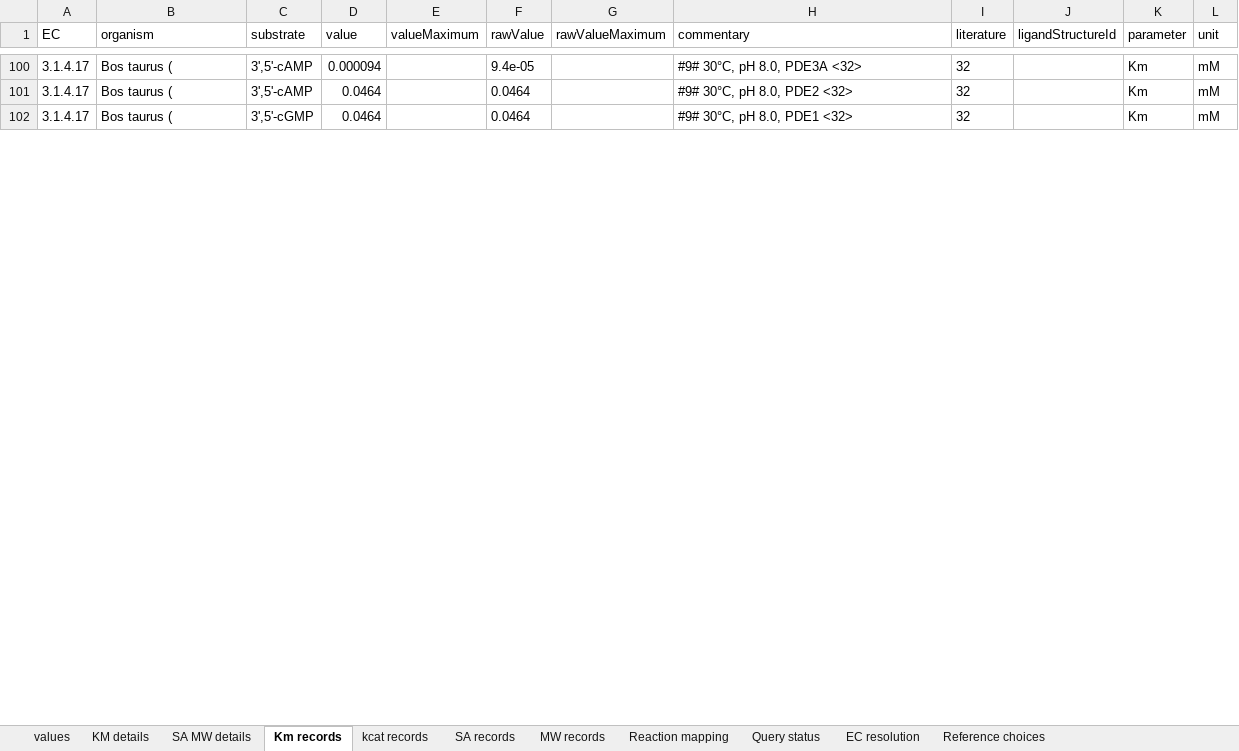
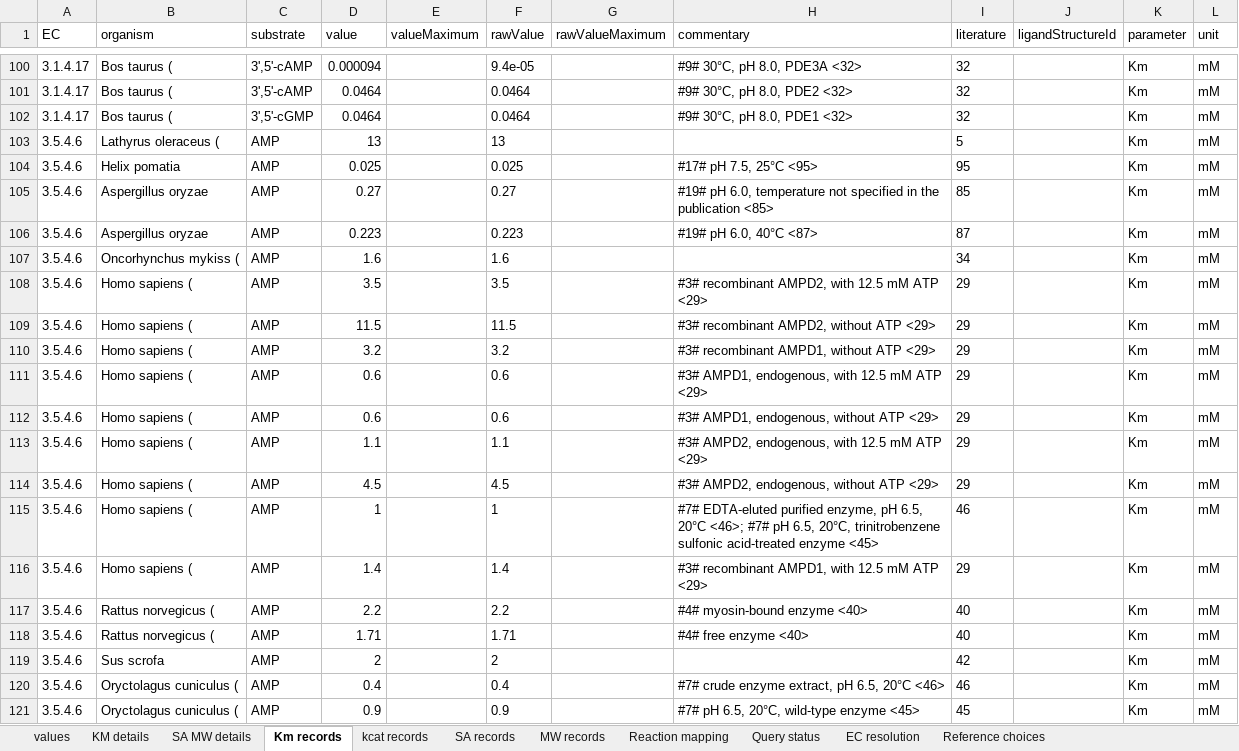
Before and after one commit to tkn-tub/bioelectrodynamics, an Excel workbook: code/NN_chemical_CAR_T/Step_3_Programming/kinetics_BRENDA_curated.xlsx, sheet Km records, drawn as a sheet; only a part is shown, gaps mark what is left out; values as stored, in another font and other column widths than the file's, no borders; the diff covers the shown part only; the diff names each change by its address in the sheet, - before the commit and + after, or states it on an @@ line.

Commit message:
Step 2: search BLOCK 0 withouth currency metabolites

```diff
--- a/code/NN_chemical_CAR_T/Step_3_Programming/kinetics_BRENDA_curated.xlsx (sheet Km records)
+++ b/code/NN_chemical_CAR_T/Step_3_Programming/kinetics_BRENDA_curated.xlsx (sheet Km records)
+row 103: 3.5.4.6 | Lathyrus oleraceus ( | AMP | 13 |  | 13 |  |  | 5 |  | Km | mM
+row 104: 3.5.4.6 | Helix pomatia | AMP | 0.025 |  | 0.025 |  | #17# pH 7.5, 25°C <95> | 95 |  | Km | mM
+row 105: 3.5.4.6 | Aspergillus oryzae | AMP | 0.27 |  | 0.27 |  | #19# pH 6.0, temperature not specified in the publication <85> | 85 |  | Km | mM
+row 106: 3.5.4.6 | Aspergillus oryzae | AMP | 0.223 |  | 0.223 |  | #19# pH 6.0, 40°C <87> | 87 |  | Km | mM
+row 107: 3.5.4.6 | Oncorhynchus mykiss ( | AMP | 1.6 |  | 1.6 |  |  | 34 |  | Km | mM
+row 108: 3.5.4.6 | Homo sapiens ( | AMP | 3.5 |  | 3.5 |  | #3# recombinant AMPD2, with 12.5 mM ATP <29> | 29 |  | Km | mM
+row 109: 3.5.4.6 | Homo sapiens ( | AMP | 11.5 |  | 11.5 |  | #3# recombinant AMPD2, without ATP <29> | 29 |  | Km | mM
+row 110: 3.5.4.6 | Homo sapiens ( | AMP | 3.2 |  | 3.2 |  | #3# recombinant AMPD1, without ATP <29> | 29 |  | Km | mM
+row 111: 3.5.4.6 | Homo sapiens ( | AMP | 0.6 |  | 0.6 |  | #3# AMPD1, endogenous, with 12.5 mM ATP <29> | 29 |  | Km | mM
+row 112: 3.5.4.6 | Homo sapiens ( | AMP | 0.6 |  | 0.6 |  | #3# AMPD1, endogenous, without ATP <29> | 29 |  | Km | mM
+row 113: 3.5.4.6 | Homo sapiens ( | AMP | 1.1 |  | 1.1 |  | #3# AMPD2, endogenous, with 12.5 mM ATP <29> | 29 |  | Km | mM
+row 114: 3.5.4.6 | Homo sapiens ( | AMP | 4.5 |  | 4.5 |  | #3# AMPD2, endogenous, without ATP <29> | 29 |  | Km | mM
+row 115: 3.5.4.6 | Homo sapiens ( | AMP | 1 |  | 1 |  | #7# EDTA-eluted purified enzyme, pH 6.5, 20°C <46>; #7# pH 6.5, 20°C, trinitrobenzene sulfonic acid-treated enzyme <45> | 46 |  | Km | mM
+row 116: 3.5.4.6 | Homo sapiens ( | AMP | 1.4 |  | 1.4 |  | #3# recombinant AMPD1, with 12.5 mM ATP <29> | 29 |  | Km | mM
+row 117: 3.5.4.6 | Rattus norvegicus ( | AMP | 2.2 |  | 2.2 |  | #4# myosin-bound enzyme <40> | 40 |  | Km | mM
+row 118: 3.5.4.6 | Rattus norvegicus ( | AMP | 1.71 |  | 1.71 |  | #4# free enzyme <40> | 40 |  | Km | mM
+row 119: 3.5.4.6 | Sus scrofa | AMP | 2 |  | 2 |  |  | 42 |  | Km | mM
+row 120: 3.5.4.6 | Oryctolagus cuniculus ( | AMP | 0.4 |  | 0.4 |  | #7# crude enzyme extract, pH 6.5, 20°C <46> | 46 |  | Km | mM
+row 121: 3.5.4.6 | Oryctolagus cuniculus ( | AMP | 0.9 |  | 0.9 |  | #7# pH 6.5, 20°C, wild-type enzyme <45> | 45 |  | Km | mM
```
Also changed, not shown: 2 added rows and 344 moved rows elsewhere in this sheet, sheet KM details, sheet SA MW details, sheet values, sheet MW records, sheet Reaction mapping, sheet SA records, 3 more sheets, formulas that keep their value, code/NN_chemical_CAR_T/Step_3_Programming/kinetics_BRENDA.xlsx, 4 other files.
